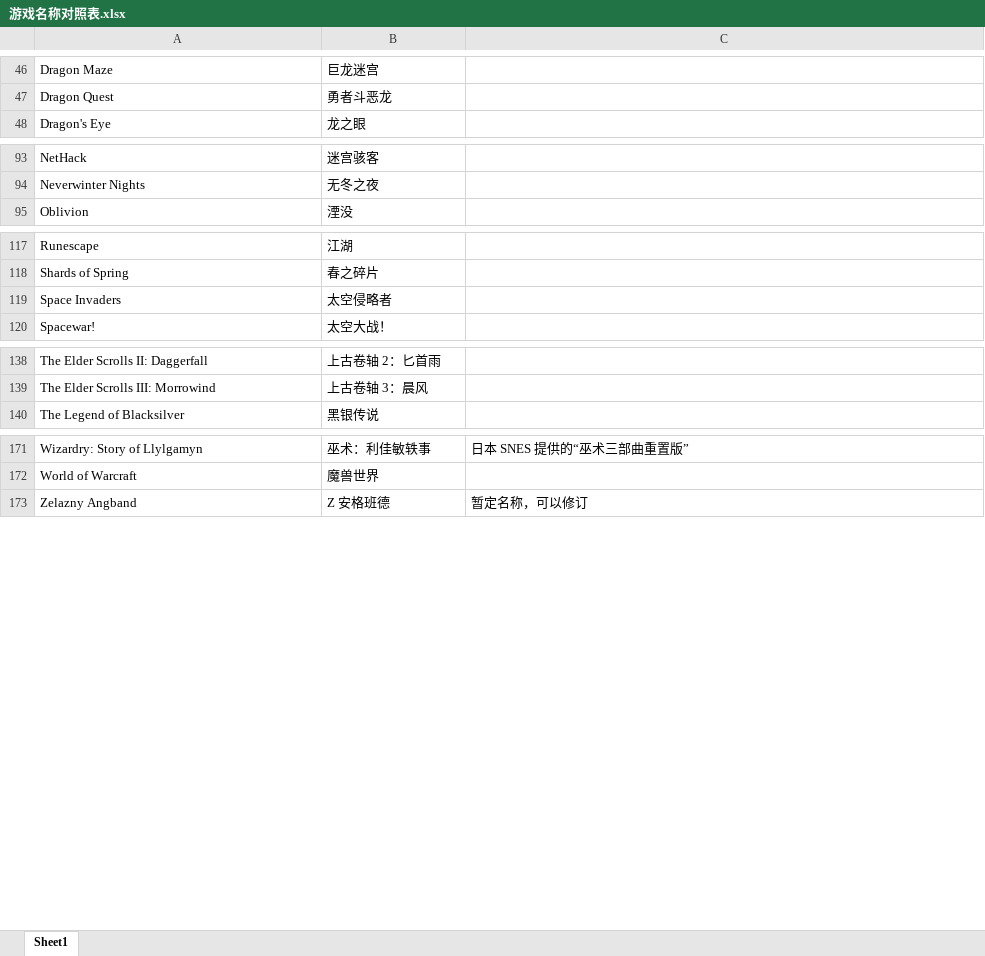
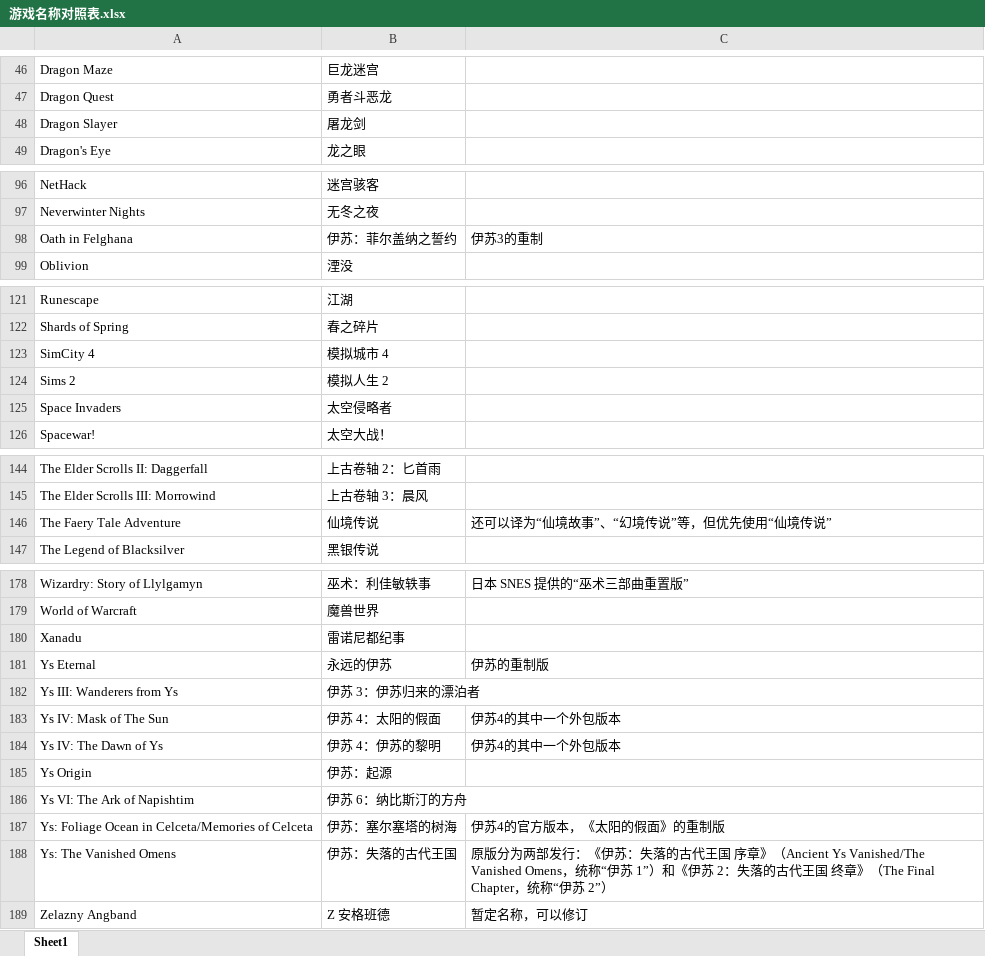
Before and after one commit to nakamura343/CRPG-Book-Chinese, an Excel workbook: 游戏名称对照表.xlsx, sheet Sheet1, drawn as a sheet; only a part is shown, gaps mark what is left out; values as stored, in another font and other column widths than the file's, no borders; the diff covers the shown part only; the diff names each change by its address in the sheet, - before the commit and + after, or states it on an @@ line.

```diff
--- a/游戏名称对照表.xlsx (sheet Sheet1)
+++ b/游戏名称对照表.xlsx (sheet Sheet1)
+row 48: Dragon Slayer | 屠龙剑
+row 98: Oath in Felghana | 伊苏：菲尔盖纳之誓约 | 伊苏3的重制
+row 123: SimCity 4 | 模拟城市 4
+row 124: Sims 2 | 模拟人生 2
+row 146: The Faery Tale Adventure | 仙境传说 | 还可以译为“仙境故事”、“幻境传说”等，但优先使用“仙境传说”
+row 180: Xanadu | 雷诺尼都纪事
+row 181: Ys Eternal | 永远的伊苏 | 伊苏的重制版
+row 182: Ys III: Wanderers from Ys | 伊苏 3：伊苏归来的漂泊者
+row 183: Ys IV: Mask of The Sun | 伊苏 4：太阳的假面 | 伊苏4的其中一个外包版本
+row 184: Ys IV: The Dawn of Ys | 伊苏 4：伊苏的黎明 | 伊苏4的其中一个外包版本
+row 185: Ys Origin | 伊苏：起源
+row 186: Ys VI: The Ark of Napishtim | 伊苏 6：纳比斯汀的方舟
+row 187: Ys: Foliage Ocean in Celceta/Memories of Celceta | 伊苏：塞尔塞塔的树海 | 伊苏4的官方版本，《太阳的假面》的重制版
+row 188: Ys: The Vanished Omens | 伊苏：失落的古代王国 | 原版分为两部发行：《伊苏：失落的古代王国 序章》（Ancient Ys Vanished/The Vanished Omens，统称“伊苏 1”）和《伊苏 2：失落的古代王国 终章》（The Final Chapter，统称“伊苏 2”）
```
Also changed, not shown: 2 added rows elsewhere in this sheet, 14 other files.
